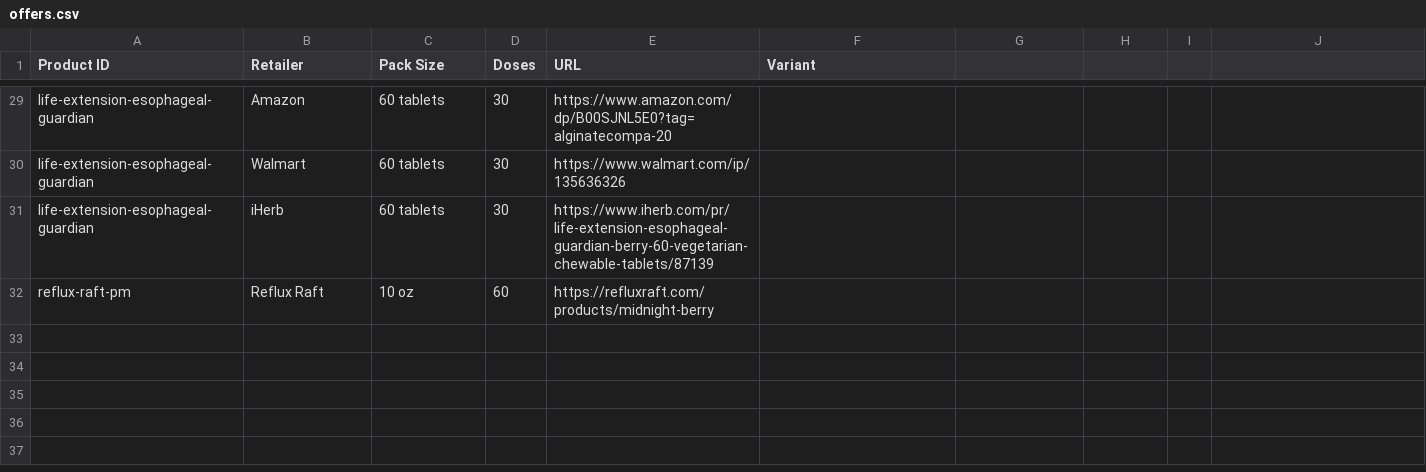
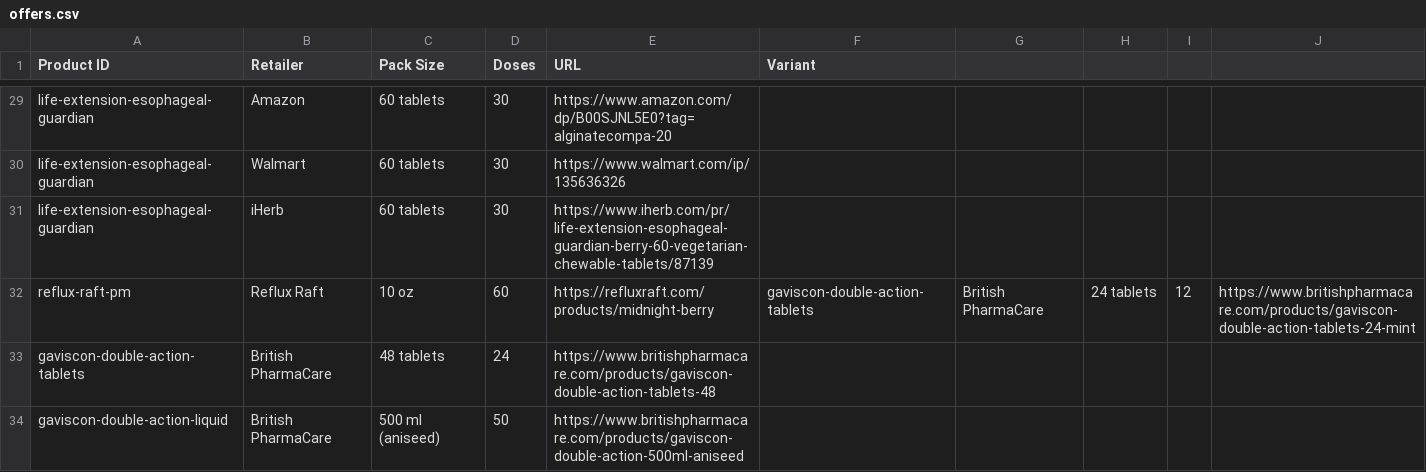
Before and after one commit to raider708/alginate-compare, a CSV file: data/seed/offers.csv, drawn as a sheet; only a part is shown, gaps mark what is left out.

```diff
--- a/data/seed/offers.csv
+++ b/data/seed/offers.csv
@@ -31,2 +31,4 @@ life-extension-esophageal-guardian,Walmart,60 tablets,30,https://www.walmart.com
 life-extension-esophageal-guardian,iHerb,60 tablets,30,https://www.iherb.com/pr/life-extension-esophageal-guardian-berry-60-vegetarian-chewable-tablets/87139,
-reflux-raft-pm,Reflux Raft,10 oz,60,https://refluxraft.com/products/midnight-berry,
+reflux-raft-pm,Reflux Raft,10 oz,60,https://refluxraft.com/products/midnight-berry,gaviscon-double-action-tablets,British PharmaCare,24 tablets,12,https://www.britishpharmacare.com/products/gaviscon-double-action-tablets-24-mint,
+gaviscon-double-action-tablets,British PharmaCare,48 tablets,24,https://www.britishpharmacare.com/products/gaviscon-double-action-tablets-48,
+gaviscon-double-action-liquid,British PharmaCare,500 ml (aniseed),50,https://www.britishpharmacare.com/products/gaviscon-double-action-500ml-aniseed,
```
Also changed, not shown: 2 other files.
